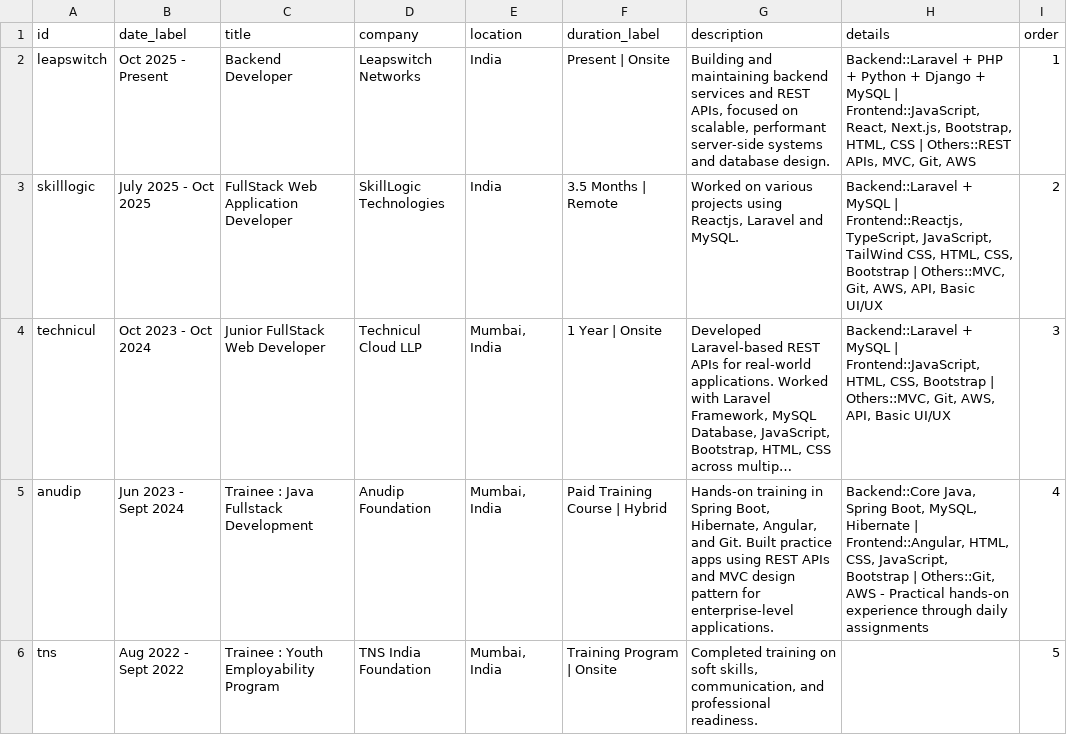
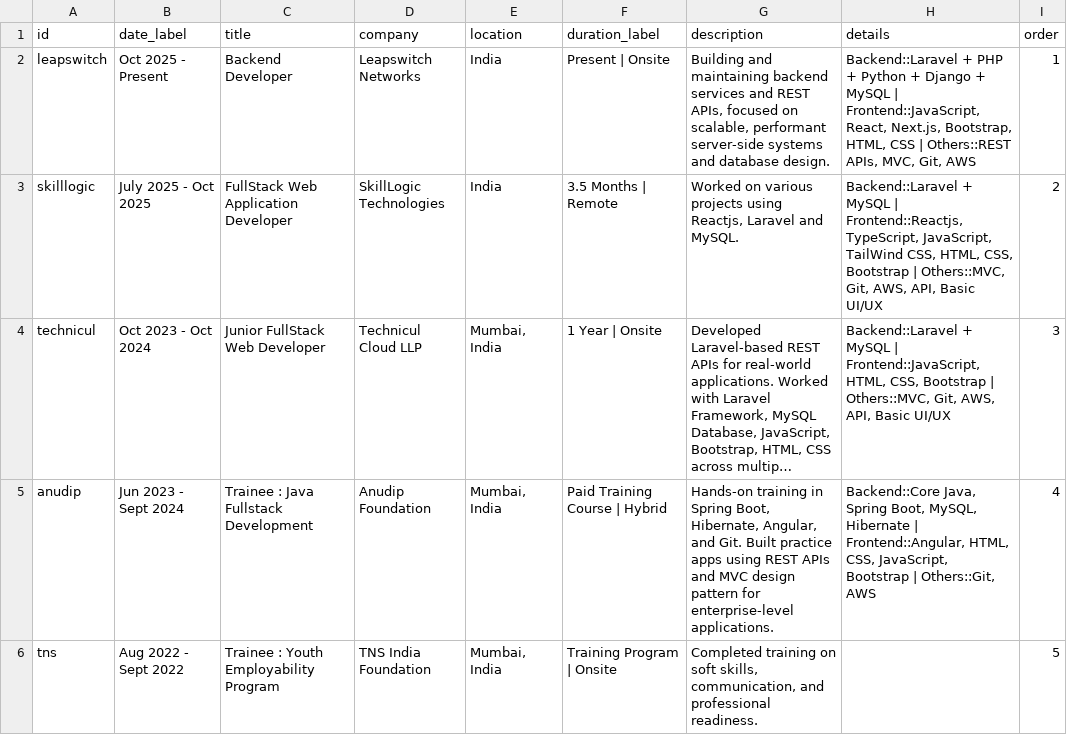
Before and after one commit to ayush-sleeping/Personal-Portfolio, a CSV file: sheets/seed-csv/experience.csv, drawn as a sheet; long unchanged cells end in …; the diff names each change by its address in the sheet, - before the commit and + after, or states it on an @@ line.

Commit message:
content(sheet): seed CSVs gain the content v2 hardcoded in the HTML
T12, Ayush's decisions of 2026-10-07: the sheet wins every conflict with
resume.html, the per-job resume summaries are dropped, both 'why hire' texts
read 'Why should you hire me?', and labels and card images go in the sheet.

- education: new institution_url column; Relevant Courses and Major
  Subjects cells filled
- experience: Anudip 'Others' cell no longer has a sentence merged in
- page_about/home/contact/projects/resume and site_profile: new keys

assets/data is untouched; this reaches the JSON only through the sheet.

```diff
--- a/sheets/seed-csv/experience.csv
+++ b/sheets/seed-csv/experience.csv
-H5 (details): …Others::Git, AWS - Practical hands-on experience through daily assignments
+H5 (details): …Others::Git, AWS
```
Also changed, not shown: sheets/seed-csv/education.csv, sheets/seed-csv/page_about.csv, 7 other files.
